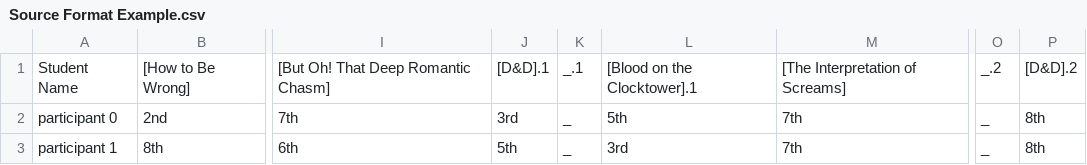
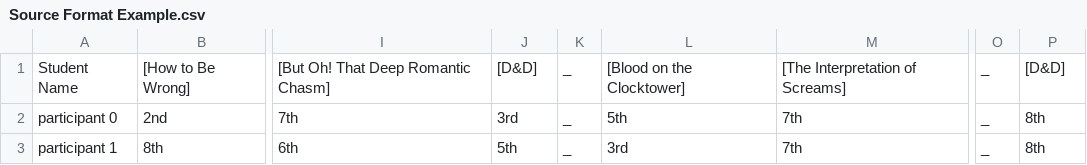
Before and after one commit to jceswoodings-blip/GIFT-Course-Assignment-App, a CSV file: Source Format Example.csv, drawn as a sheet; only a part is shown, gaps mark what is left out; the diff names each change by its address in the sheet, - before the commit and + after, or states it on an @@ line.

Commit message:
Correct format exemplar file

```diff
--- a/Source Format Example.csv
+++ b/Source Format Example.csv
-J1: [D&D].1
+J1: [D&D]
-K1: _.1
+K1: _
-L1: [Blood on the Clocktower].1
+L1: [Blood on the Clocktower]
-O1: _.2
+O1: _
-P1: [D&D].2
+P1: [D&D]
```
